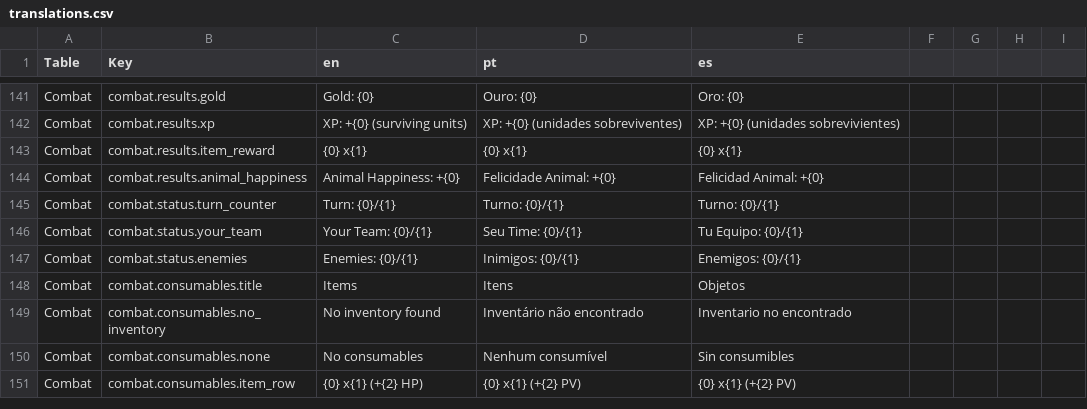
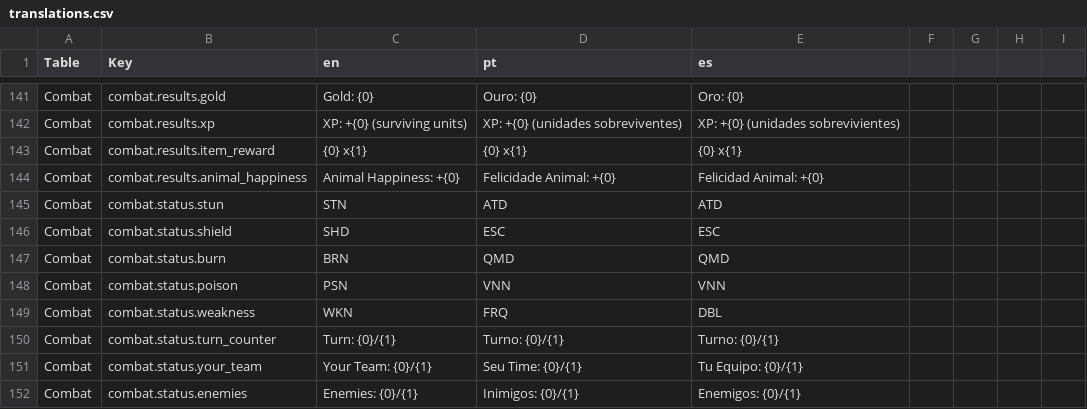
Before and after one commit to Joaofranciscopanta/sowur-shield, a CSV file: Assets/Localization/translations.csv, drawn as a sheet; only a part is shown, gaps mark what is left out; the shorter side is filled out with more unchanged rows; the diff covers the shown part only.

Commit message:
Localize enemy names and status icons, and match names to their art
Combat was the last screen mixing languages: a Portuguese player fought
"Vaca (Verde)" alongside "Field Rat" and "Slime", with "PSN" and "STN"
floating above them.

Status icons now resolve through the Combat table (combat.status.*) in
all three locales, keeping the three-character form every language
because the icons sit on a fixed 0.22-unit pitch. The English
abbreviation stays as the fallback, so a missing entry shows "STN"
rather than an empty icon.

The enemy names uncovered a real content defect. Twelve Mountain and
Volcano assets carried art of one creature and the name of another:
Harpy.asset renders the Snow Wolf sprite, ArmoredBear.asset the Stone
Yeti. MountainVolcanoRenameTool had already matched the twelve unused
PNGs to those assets by stats and written enemyName and the sprites, but
the localization half never landed, so the data sat half-converted. This
finishes it in the direction the art points: the player reads "Lobo da
Neve" over the wolf. The .asset filenames deliberately do not change —
StageData references them by GUID and the filename is not player-facing.

Two fixes to the tool itself, both found by running it:

- It bound displayName by shared-entry id, leaving `m_Key:` empty in the
  YAML. That resolves at runtime but made the diff unreadable and
  silently excluded the enemy from the test below, which skips entries it
  cannot compare — passing by omission instead of by correctness. The
  LocalizedString constructor is not enough; TableEntryReference has to
  be assigned the string afterwards.
- A failed table write was silent; it now warns that the name will fall
  back to enemyName.

EnemyLocalizationKeys_MatchTheirAssetName compares case-insensitively:
PascalCase capitalises words the English name leaves lowercase, so
"Lord of Ashes" against enemy.LordOfAshes.name was a false positive. It
was confirmed to still fail on a genuine mismatch by restoring Harpy's
enemyName: "Harpy: key 'enemy.SnowWolf.name' but enemyName 'Harpy'".

The twelve superseded keys are removed from the string tables and
translations.csv rather than left orphaned. 808/808 EditMode tests pass.

```diff
--- a/Assets/Localization/translations.csv
+++ b/Assets/Localization/translations.csv
@@ -144,2 +144,7 @@ Combat,combat.results.item_reward,{0} x{1},{0} x{1},{0} x{1}
 Combat,combat.results.animal_happiness,Animal Happiness: +{0},Felicidade Animal: +{0},Felicidad Animal: +{0}
+Combat,combat.status.stun,STN,ATD,ATD
+Combat,combat.status.shield,SHD,ESC,ESC
+Combat,combat.status.burn,BRN,QMD,QMD
+Combat,combat.status.poison,PSN,VNN,VNN
+Combat,combat.status.weakness,WKN,FRQ,DBL
 Combat,combat.status.turn_counter,Turn: {0}/{1},Turno: {0}/{1},Turno: {0}/{1}
```
Also changed, not shown: 10 added rows, 10 removed rows and 8 edited cells elsewhere in this file, 19 other files.
